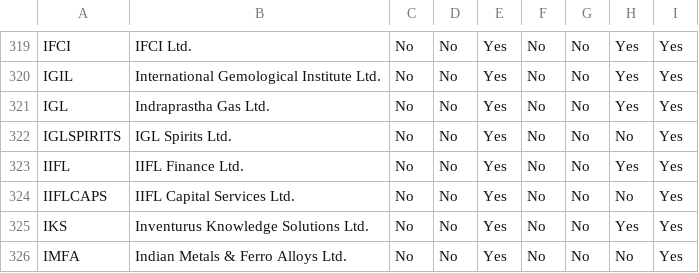
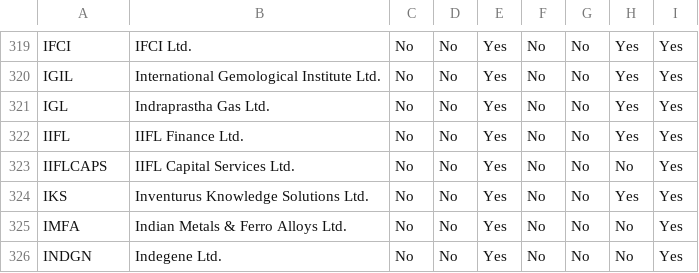
Before and after one commit to jayanigupta/nse-dashboard-v2, a CSV file: nifty_indices.csv, drawn as a sheet; only a part is shown, gaps mark what is left out; the shorter side is filled out with more unchanged rows.

```diff
--- a/nifty_indices.csv
+++ b/nifty_indices.csv
@@ -321,3 +321,2 @@ IGIL,International Gemological Institute Ltd.,No,No,Yes,No,No,Yes,Yes
 IGL,Indraprastha Gas Ltd.,No,No,Yes,No,No,Yes,Yes
-IGLSPIRITS,IGL Spirits Ltd.,No,No,Yes,No,No,No,Yes
 IIFL,IIFL Finance Ltd.,No,No,Yes,No,No,Yes,Yes
```
Also changed, not shown: sec_bhavdata_latest.csv, 1 other file.
